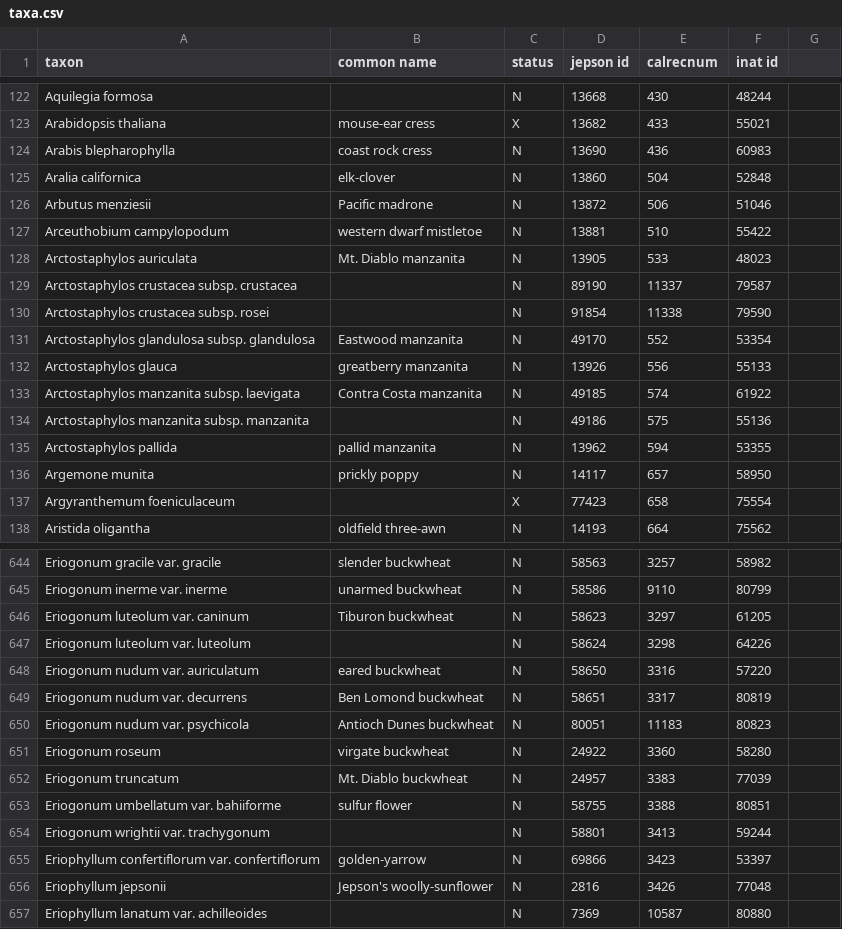
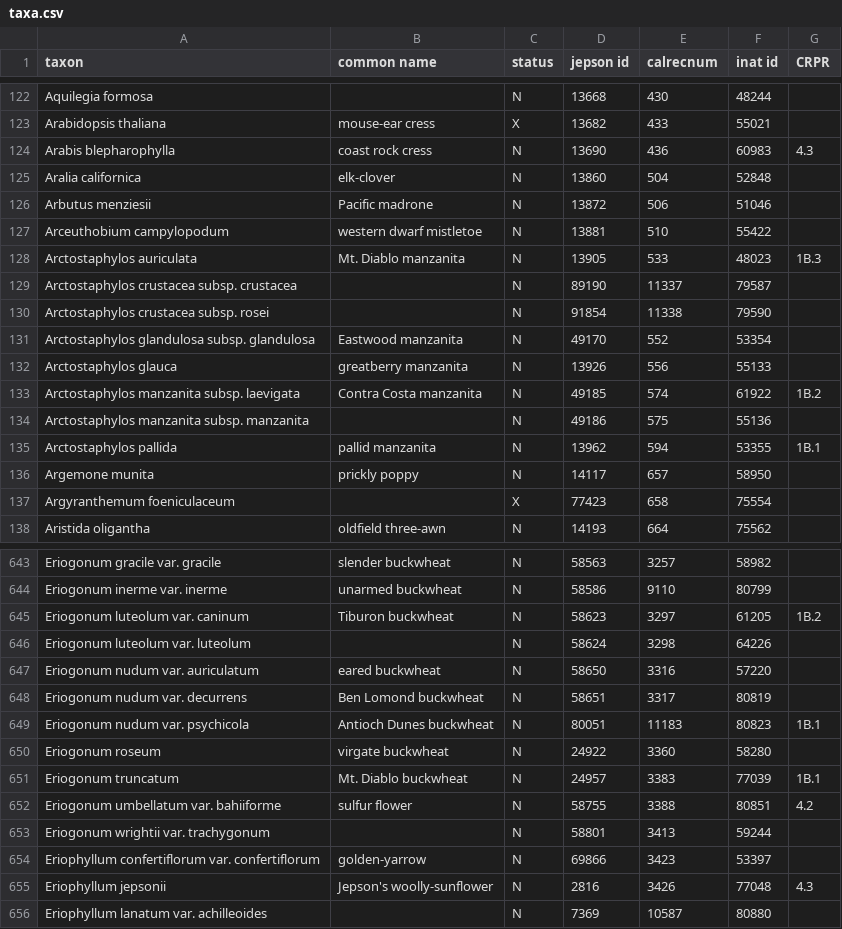
Before and after one commit to ca-plants/ebplants, a CSV file: data/taxa.csv, drawn as a sheet; only a part is shown, gaps mark what is left out; the diff covers the shown part only.

```diff
--- a/data/taxa.csv
+++ b/data/taxa.csv
@@ -1 +1 @@
-taxon,common name,status,jepson id,calrecnum,inat id
+taxon,common name,status,jepson id,calrecnum,inat id,CRPR
@@ -123,3 +123,3 @@ Aquilegia formosa,,N,13668,430,48244
 Arabidopsis thaliana,mouse-ear cress,X,13682,433,55021
-Arabis blepharophylla,coast rock cress,N,13690,436,60983
+Arabis blepharophylla,coast rock cress,N,13690,436,60983,4.3
 Aralia californica,elk-clover,N,13860,504,52848
@@ -127,3 +127,3 @@ Arbutus menziesii,Pacific madrone,N,13872,506,51046
 Arceuthobium campylopodum,western dwarf mistletoe,N,13881,510,55422
-Arctostaphylos auriculata,Mt. Diablo manzanita,N,13905,533,48023
+Arctostaphylos auriculata,Mt. Diablo manzanita,N,13905,533,48023,1B.3
 Arctostaphylos crustacea subsp. crustacea,,N,89190,11337,79587
@@ -132,5 +132,5 @@ Arctostaphylos glandulosa subsp. glandulosa,Eastwood manzanita,N,49170,552,53354
 Arctostaphylos glauca,greatberry manzanita,N,13926,556,55133
-Arctostaphylos manzanita subsp. laevigata,Contra Costa manzanita,N,49185,574,61922
+Arctostaphylos manzanita subsp. laevigata,Contra Costa manzanita,N,49185,574,61922,1B.2
 Arctostaphylos manzanita subsp. manzanita,,N,49186,575,55136
-Arctostaphylos pallida,pallid manzanita,N,13962,594,53355
+Arctostaphylos pallida,pallid manzanita,N,13962,594,53355,1B.1
 Argemone munita,prickly poppy,N,14117,657,58950
@@ -645,3 +644,3 @@ Eriogonum gracile var. gracile,slender buckwheat,N,58563,3257,58982
 Eriogonum inerme var. inerme,unarmed buckwheat,N,58586,9110,80799
-Eriogonum luteolum var. caninum,Tiburon buckwheat,N,58623,3297,61205
+Eriogonum luteolum var. caninum,Tiburon buckwheat,N,58623,3297,61205,1B.2
 Eriogonum luteolum var. luteolum,,N,58624,3298,64226
@@ -649,9 +648,9 @@ Eriogonum nudum var. auriculatum,eared buckwheat,N,58650,3316,57220
 Eriogonum nudum var. decurrens,Ben Lomond buckwheat,N,58651,3317,80819
-Eriogonum nudum var. psychicola,Antioch Dunes buckwheat,N,80051,11183,80823
+Eriogonum nudum var. psychicola,Antioch Dunes buckwheat,N,80051,11183,80823,1B.1
 Eriogonum roseum,virgate buckwheat,N,24922,3360,58280
-Eriogonum truncatum,Mt. Diablo buckwheat,N,24957,3383,77039
-Eriogonum umbellatum var. bahiiforme,sulfur flower,N,58755,3388,80851
+Eriogonum truncatum,Mt. Diablo buckwheat,N,24957,3383,77039,1B.1
+Eriogonum umbellatum var. bahiiforme,sulfur flower,N,58755,3388,80851,4.2
 Eriogonum wrightii var. trachygonum,,N,58801,3413,59244
 Eriophyllum confertiflorum var. confertiflorum,golden-yarrow,N,69866,3423,53397
-Eriophyllum jepsonii,Jepson's woolly-sunflower,N,2816,3426,77048
+Eriophyllum jepsonii,Jepson's woolly-sunflower,N,2816,3426,77048,4.3
 Eriophyllum lanatum var. achilleoides,,N,7369,10587,80880
```
Also changed, not shown: 1 removed row and 100 edited cells elsewhere in this file, data/synonyms.csv, 4 other files.
